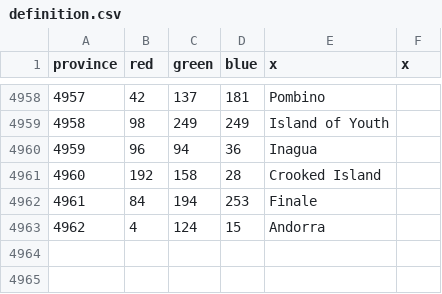
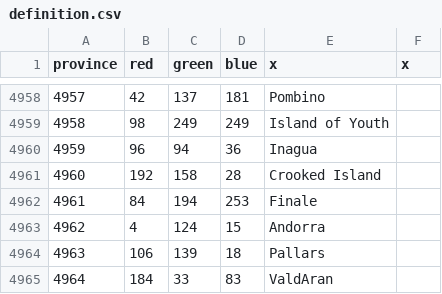
Before and after one commit to beauregardwoland/Coffeehousemp, a CSV file: map/definition.csv, drawn as a sheet; only a part is shown, gaps mark what is left out.

```diff
--- a/map/definition.csv
+++ b/map/definition.csv
@@ -4963 +4963,3 @@ province;red;green;blue;x;x
 4962;4;124;15;Andorra
+4963;106;139;18;Pallars
+4964;184;33;83;ValdAran
```
Also changed, not shown: 24 other files.
